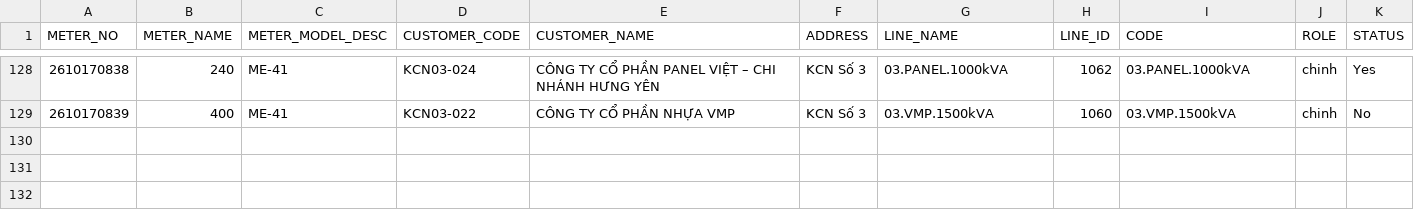
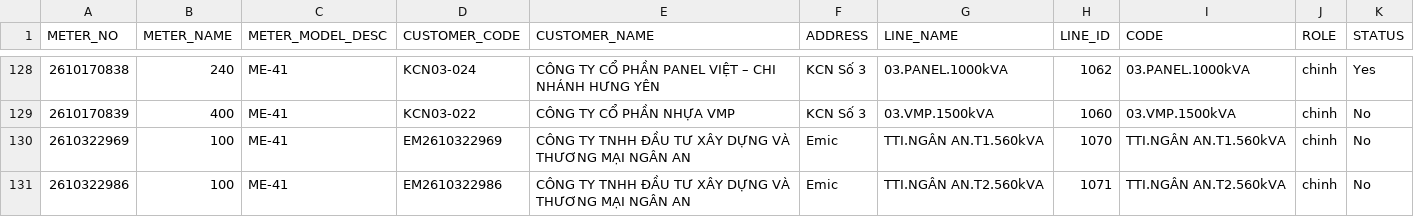
Before and after one commit to Gelex-Electric/shared-diary-pocketbase, a CSV file: public/metterinfo.csv, drawn as a sheet; only a part is shown, gaps mark what is left out.

```diff
--- a/public/metterinfo.csv
+++ b/public/metterinfo.csv
@@ -129 +129,3 @@ METER_NO,METER_NAME,METER_MODEL_DESC,CUSTOMER_CODE,CUSTOMER_NAME,ADDRESS,LINE_NA
 2610170839,400,ME-41,KCN03-022,CÔNG TY CỔ PHẦN NHỰA VMP,KCN Số 3,03.VMP.1500kVA,1060,03.VMP.1500kVA,chinh,No
+2610322969,100,ME-41,EM2610322969,CÔNG TY TNHH ĐẦU TƯ XÂY DỰNG VÀ THƯƠNG MẠI NGÂN AN,Emic,TTI.NGÂN AN.T1.560kVA,1070,TTI.NGÂN AN.T1.560kVA,chinh,No
+2610322986,100,ME-41,EM2610322986,CÔNG TY TNHH ĐẦU TƯ XÂY DỰNG VÀ THƯƠNG MẠI NGÂN AN,Emic,TTI.NGÂN AN.T2.560kVA,1071,TTI.NGÂN AN.T2.560kVA,chinh,No
```
Also changed, not shown: public/line_info.csv, public/mba_info.csv, 4 other files.
